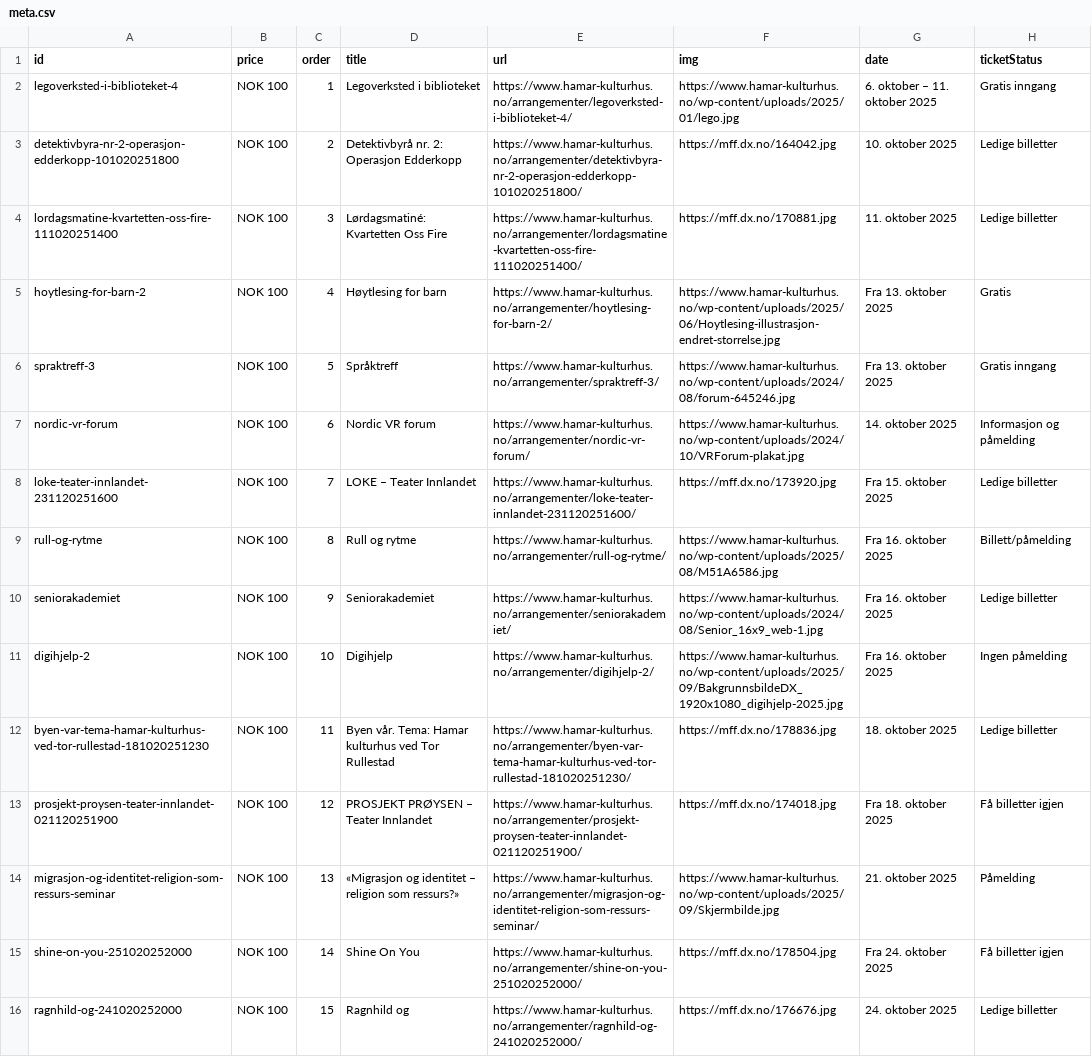
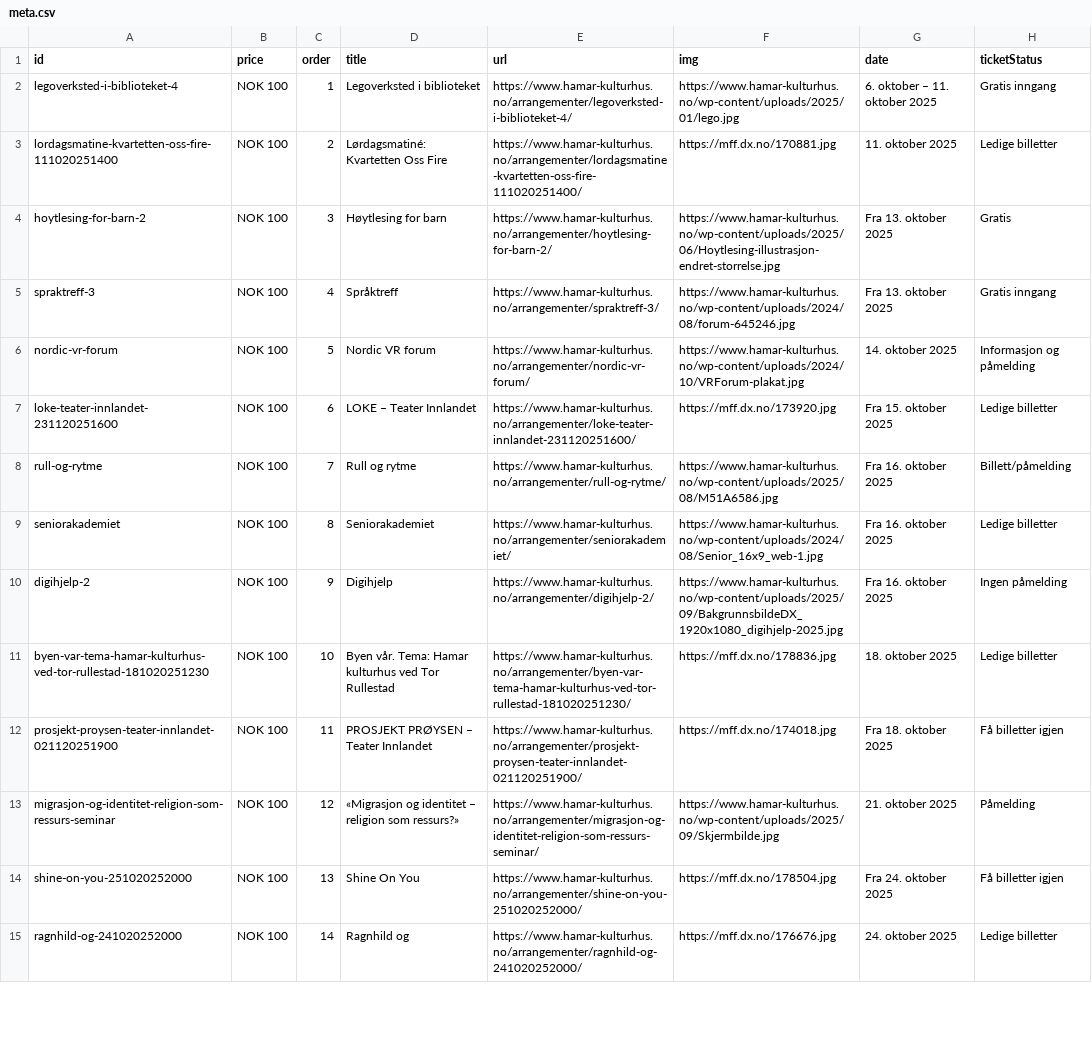
Before and after one commit to opmthomassen/hamar, a CSV file: meta.csv, drawn as a sheet; only a part is shown; removed rows and columns are numbered as before the commit, all else as after; the diff covers the shown part only; the diff names each change by its address in the sheet, - before the commit and + after, or states it on an @@ line.

```diff
--- a/meta.csv
+++ b/meta.csv
-row 3: detektivbyra-nr-2-operasjon-edderkopp-101020251800 | NOK 100 | 2 | Detektivbyrå nr. 2: Operasjon Edderkopp | https://www.hamar-kulturhus.no/arrangementer/detektivbyra-nr-2-operasjon-edderkopp-101020251800/ | https://mff.dx.no/164042.jpg | 10. oktober 2025 | Ledige billetter
-C3 (order): 3
+C3 (order): 2
-C4 (order): 4
+C4 (order): 3
-C5 (order): 5
+C5 (order): 4
-C6 (order): 6
+C6 (order): 5
-C7 (order): 7
+C7 (order): 6
-C8 (order): 8
+C8 (order): 7
-C9 (order): 9
+C9 (order): 8
-C10 (order): 10
+C10 (order): 9
-C11 (order): 11
+C11 (order): 10
-C12 (order): 12
+C12 (order): 11
-C13 (order): 13
+C13 (order): 12
-C14 (order): 14
+C14 (order): 13
-C15 (order): 15
+C15 (order): 14
```
Also changed, not shown: 67 edited cells elsewhere in this file, google.csv.
